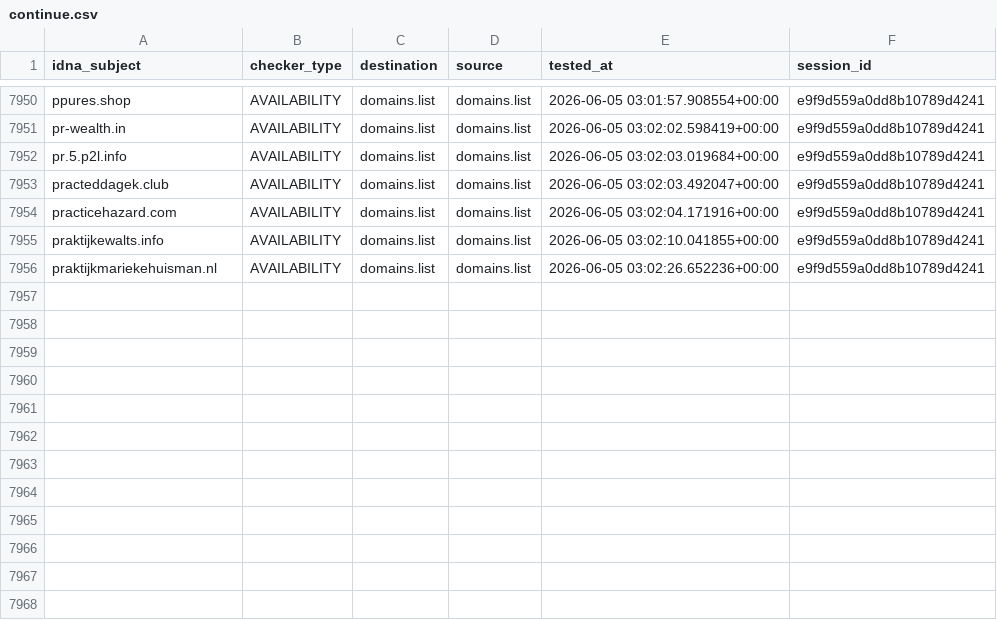
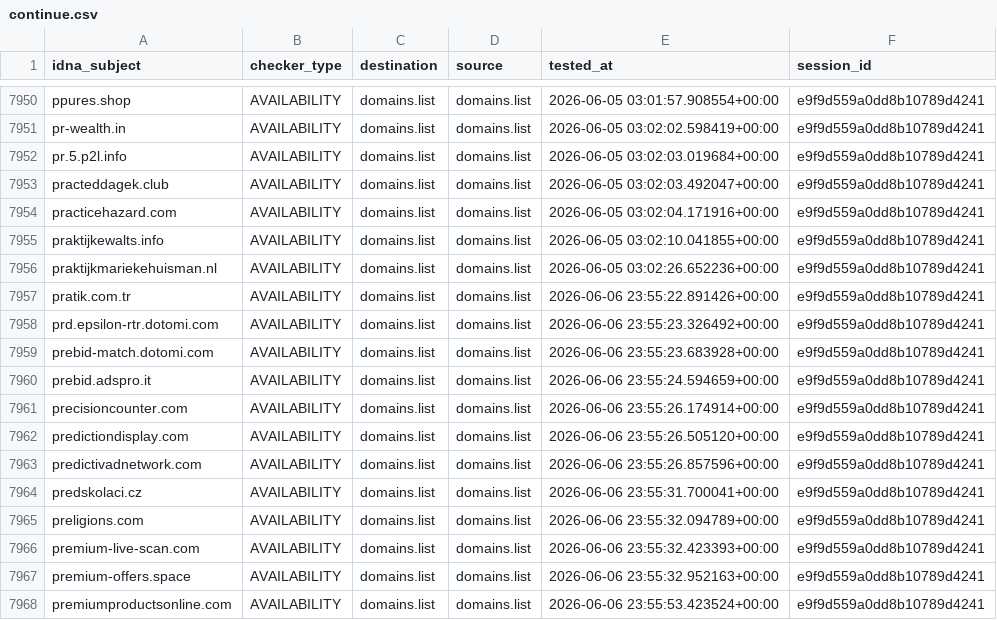
Before and after one commit to Ultimate-Hosts-Blacklist/someonewhocares.org, a CSV file: output/domains.list/continue.csv, drawn as a sheet; only a part is shown, gaps mark what is left out; the diff names each change by its address in the sheet, - before the commit and + after, or states it on an @@ line.

```diff
--- a/output/domains.list/continue.csv
+++ b/output/domains.list/continue.csv
+row 7957: pratik.com.tr | AVAILABILITY | domains.list | domains.list | 2026-06-06 23:55:22.891426+00:00 | e9f9d559a0dd8b10789d4241
+row 7958: prd.epsilon-rtr.dotomi.com | AVAILABILITY | domains.list | domains.list | 2026-06-06 23:55:23.326492+00:00 | e9f9d559a0dd8b10789d4241
+row 7959: prebid-match.dotomi.com | AVAILABILITY | domains.list | domains.list | 2026-06-06 23:55:23.683928+00:00 | e9f9d559a0dd8b10789d4241
+row 7960: prebid.adspro.it | AVAILABILITY | domains.list | domains.list | 2026-06-06 23:55:24.594659+00:00 | e9f9d559a0dd8b10789d4241
+row 7961: precisioncounter.com | AVAILABILITY | domains.list | domains.list | 2026-06-06 23:55:26.174914+00:00 | e9f9d559a0dd8b10789d4241
+row 7962: predictiondisplay.com | AVAILABILITY | domains.list | domains.list | 2026-06-06 23:55:26.505120+00:00 | e9f9d559a0dd8b10789d4241
+row 7963: predictivadnetwork.com | AVAILABILITY | domains.list | domains.list | 2026-06-06 23:55:26.857596+00:00 | e9f9d559a0dd8b10789d4241
+row 7964: predskolaci.cz | AVAILABILITY | domains.list | domains.list | 2026-06-06 23:55:31.700041+00:00 | e9f9d559a0dd8b10789d4241
+row 7965: preligions.com | AVAILABILITY | domains.list | domains.list | 2026-06-06 23:55:32.094789+00:00 | e9f9d559a0dd8b10789d4241
+row 7966: premium-live-scan.com | AVAILABILITY | domains.list | domains.list | 2026-06-06 23:55:32.423393+00:00 | e9f9d559a0dd8b10789d4241
+row 7967: premium-offers.space | AVAILABILITY | domains.list | domains.list | 2026-06-06 23:55:32.952163+00:00 | e9f9d559a0dd8b10789d4241
+row 7968: premiumproductsonline.com | AVAILABILITY | domains.list | domains.list | 2026-06-06 23:55:53.423524+00:00 | e9f9d559a0dd8b10789d4241
```
Also changed, not shown: .pyfunceble/inactive.csv, .pyfunceble/whois.csv, 11 other files.
